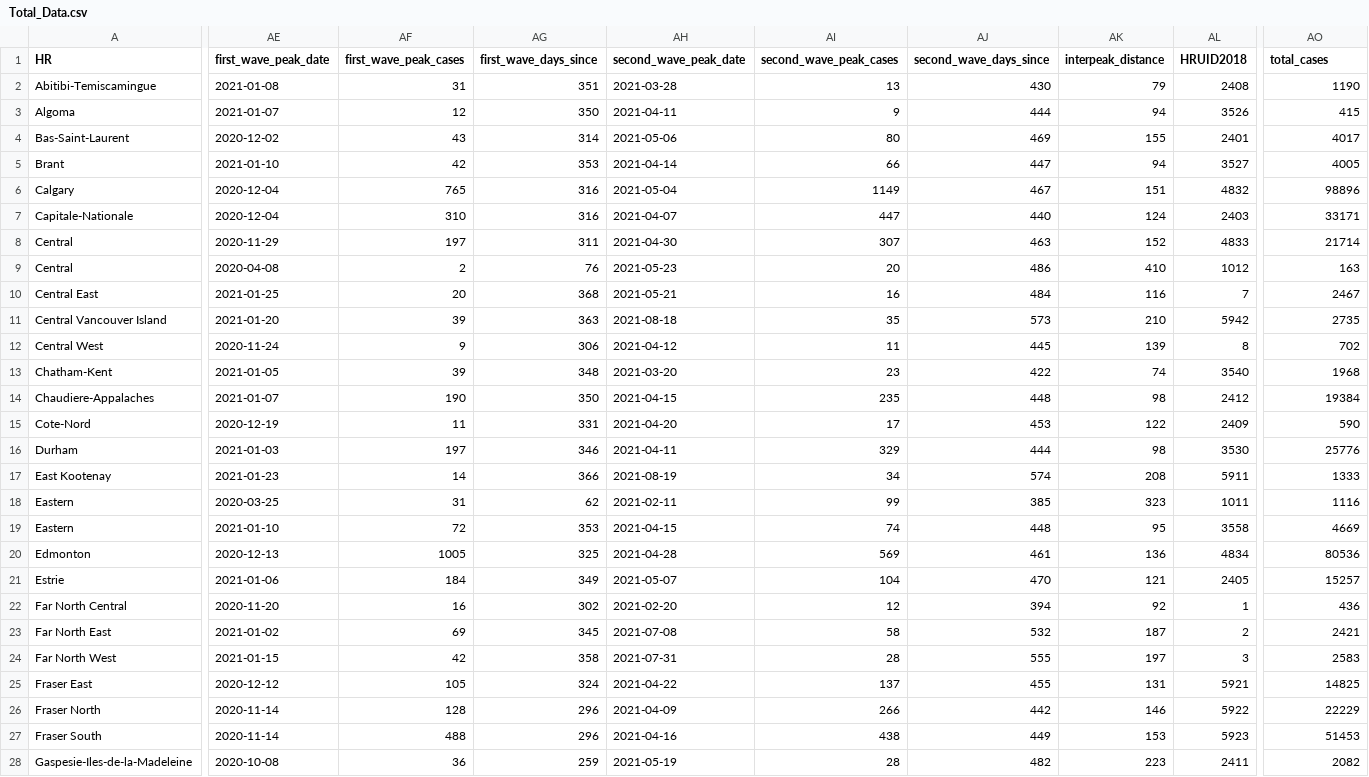
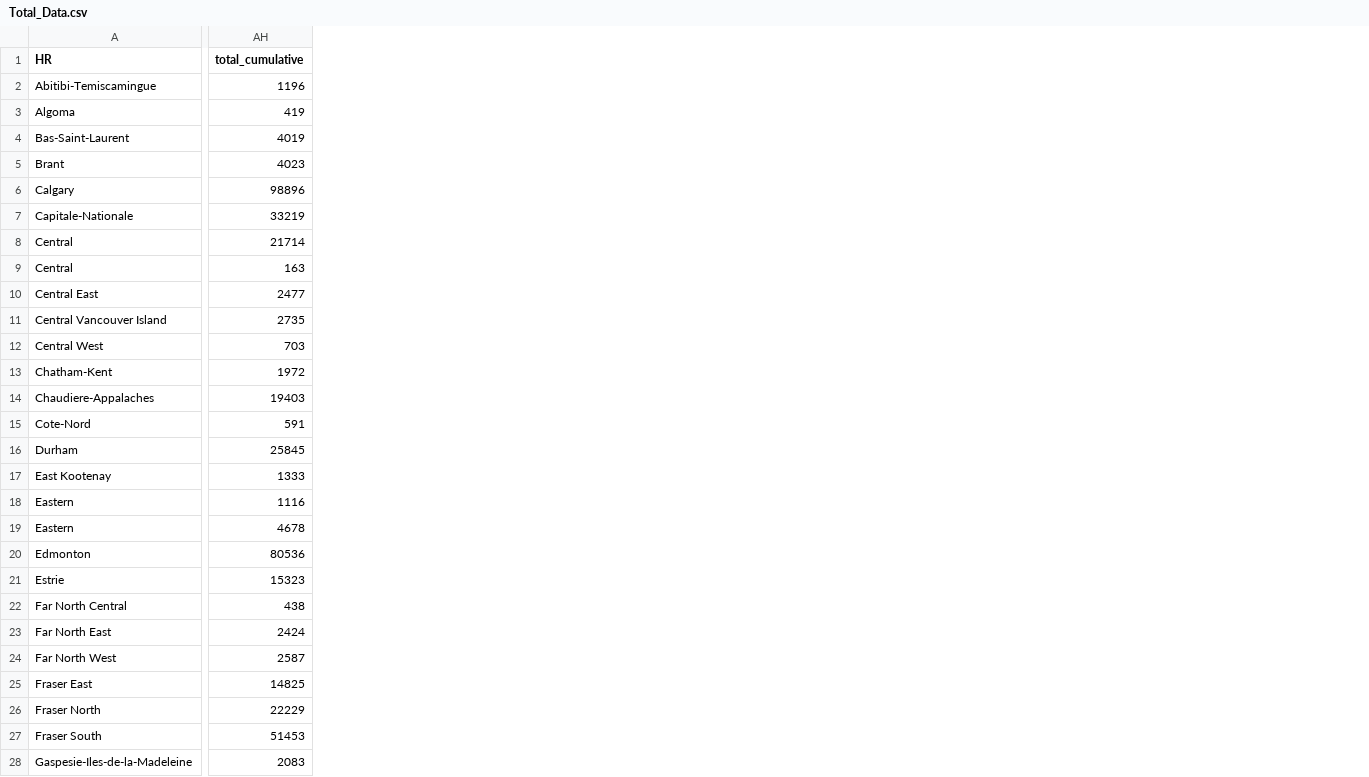
Before and after one commit to brendinho/MIZ_project, a CSV file: CaseDataTables/Total_Data.csv, drawn as a sheet; only a part is shown, gaps mark what is left out; removed rows and columns are numbered as before the commit, all else as after; the diff covers the shown part only; the diff names each change by its address in the sheet, - before the commit and + after, or states it on an @@ line.

```diff
--- a/CaseDataTables/Total_Data.csv
+++ b/CaseDataTables/Total_Data.csv
-column AE (first_wave_peak_date), rows 2-28: 2021-01-08 | 2021-01-07 | 2020-12-02 | 2021-01-10 | 2020-12-04 | 2020-12-04 | 2020-11-29 | 2020-04-08 | 2021-01-25 | 2021-01-20 | 2020-11-24 | 2021-01-05 | 2021-01-07 | 2020-12-19 | 2021-01-03 | 2021-01-23 | 2020-03-25 | 2021-01-10 | 2020-12-13 | 2021-01-06 | 2020-11-20 | 2021-01-02 | 2021-01-15 | 2020-12-12 | 2020-11-14 | 2020-11-14 | 2020-10-08
-column AF (first_wave_peak_cases), rows 2-28: 31 | 12 | 43 | 42 | 765 | 310 | 197 | 2 | 20 | 39 | 9 | 39 | 190 | 11 | 197 | 14 | 31 | 72 | 1005 | 184 | 16 | 69 | 42 | 105 | 128 | 488 | 36
-column AG (first_wave_days_since), rows 2-28: 351 | 350 | 314 | 353 | 316 | 316 | 311 | 76 | 368 | 363 | 306 | 348 | 350 | 331 | 346 | 366 | 62 | 353 | 325 | 349 | 302 | 345 | 358 | 324 | 296 | 296 | 259
-column AH (second_wave_peak_date), rows 2-28: 2021-03-28 | 2021-04-11 | 2021-05-06 | 2021-04-14 | 2021-05-04 | 2021-04-07 | 2021-04-30 | 2021-05-23 | 2021-05-21 | 2021-08-18 | 2021-04-12 | 2021-03-20 | 2021-04-15 | 2021-04-20 | 2021-04-11 | 2021-08-19 | 2021-02-11 | 2021-04-15 | 2021-04-28 | 2021-05-07 | 2021-02-20 | 2021-07-08 | 2021-07-31 | 2021-04-22 | 2021-04-09 | 2021-04-16 | 2021-05-19
-column AI (second_wave_peak_cases), rows 2-28: 13 | 9 | 80 | 66 | 1149 | 447 | 307 | 20 | 16 | 35 | 11 | 23 | 235 | 17 | 329 | 34 | 99 | 74 | 569 | 104 | 12 | 58 | 28 | 137 | 266 | 438 | 28
-column AJ (second_wave_days_since), rows 2-28: 430 | 444 | 469 | 447 | 467 | 440 | 463 | 486 | 484 | 573 | 445 | 422 | 448 | 453 | 444 | 574 | 385 | 448 | 461 | 470 | 394 | 532 | 555 | 455 | 442 | 449 | 482
-column AK (interpeak_distance), rows 2-28: 79 | 94 | 155 | 94 | 151 | 124 | 152 | 410 | 116 | 210 | 139 | 74 | 98 | 122 | 98 | 208 | 323 | 95 | 136 | 121 | 92 | 187 | 197 | 131 | 146 | 153 | 223
-column AL (HRUID2018), rows 2-28: 2408 | 3526 | 2401 | 3527 | 4832 | 2403 | 4833 | 1012 | 7 | 5942 | 8 | 3540 | 2412 | 2409 | 3530 | 5911 | 1011 | 3558 | 4834 | 2405 | 1 | 2 | 3 | 5921 | 5922 | 5923 | 2411
-AH1: total_cases
+AH1: total_cumulative
-AH2 (total_cumulative): 1190
+AH2 (total_cumulative): 1196
-AH3 (total_cumulative): 415
+AH3 (total_cumulative): 419
-AH4 (total_cumulative): 4017
+AH4 (total_cumulative): 4019
-AH5 (total_cumulative): 4005
+AH5 (total_cumulative): 4023
-AH7 (total_cumulative): 33171
+AH7 (total_cumulative): 33219
-AH10 (total_cumulative): 2467
+AH10 (total_cumulative): 2477
-AH12 (total_cumulative): 702
+AH12 (total_cumulative): 703
-AH13 (total_cumulative): 1968
+AH13 (total_cumulative): 1972
-AH14 (total_cumulative): 19384
+AH14 (total_cumulative): 19403
-AH15 (total_cumulative): 590
+AH15 (total_cumulative): 591
-AH16 (total_cumulative): 25776
+AH16 (total_cumulative): 25845
-AH19 (total_cumulative): 4669
+AH19 (total_cumulative): 4678
-AH21 (total_cumulative): 15257
+AH21 (total_cumulative): 15323
-AH22 (total_cumulative): 436
+AH22 (total_cumulative): 438
-AH23 (total_cumulative): 2421
+AH23 (total_cumulative): 2424
-AH24 (total_cumulative): 2583
+AH24 (total_cumulative): 2587
-AH28 (total_cumulative): 2082
+AH28 (total_cumulative): 2083
```
Also changed, not shown: 15 added columns, 10 removed columns and 46 edited cells elsewhere in this file, canada_regress_results.csv, 4 other files.
